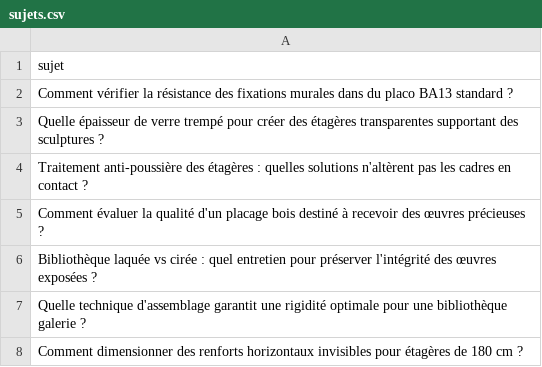
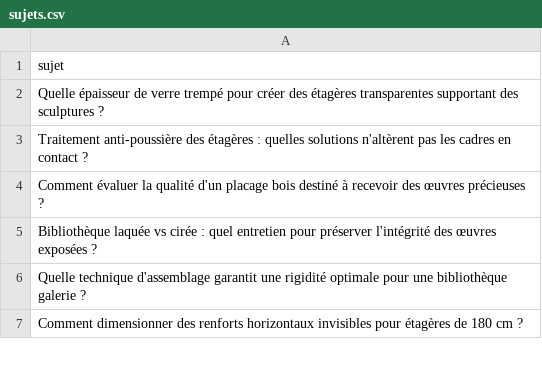
Before and after one commit to Metalosmose21/Biblioth-que-3, a CSV file: sujets.csv, drawn as a sheet; only a part is shown.

```diff
--- a/sujets.csv
+++ b/sujets.csv
@@ -1,3 +1,2 @@
 sujet
-Comment vérifier la résistance des fixations murales dans du placo BA13 standard ?
 Quelle épaisseur de verre trempé pour créer des étagères transparentes supportant des sculptures ?
```
Also changed, not shown: sujets_traites.csv.
